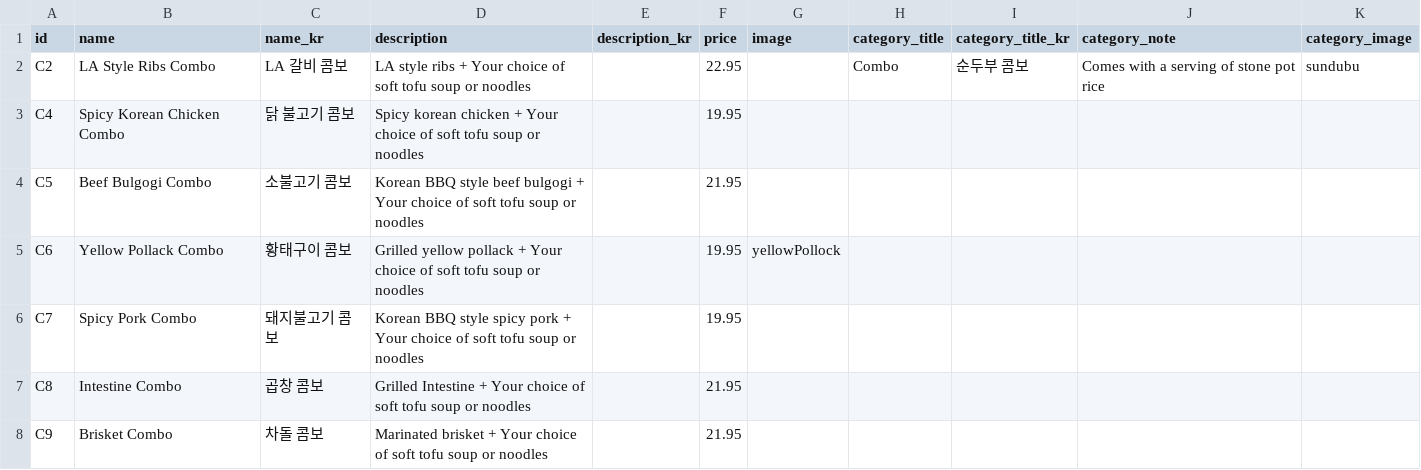
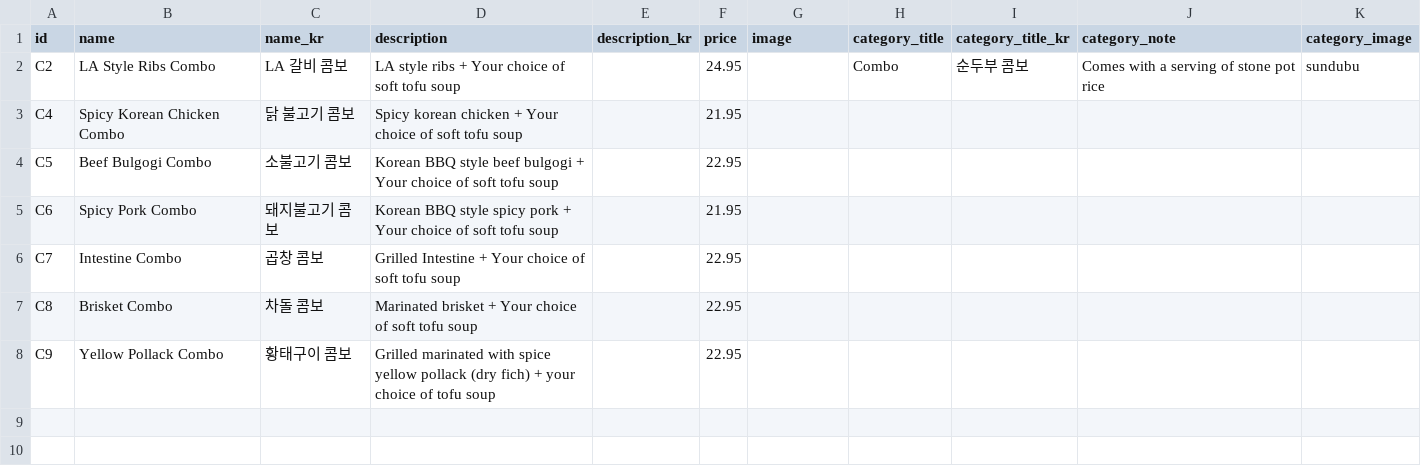
Before and after one commit to Laurasgold/homepage, a CSV file: src/data/combo.csv, drawn as a sheet.

```diff
--- a/src/data/combo.csv
+++ b/src/data/combo.csv
@@ -1,8 +1,8 @@
 id,name,name_kr,description,description_kr,price,image,category_title,category_title_kr,category_note,category_image
-C2,LA Style Ribs Combo,LA 갈비 콤보,LA style ribs + Your choice of soft tofu soup or noodles,,22.95,,Combo,순두부 콤보,Comes with a serving of stone pot rice,sundubu
-C4,Spicy Korean Chicken Combo,닭 불고기 콤보,Spicy korean chicken + Your choice of soft tofu soup or noodles,,19.95,,,,,
-C5,Beef Bulgogi Combo,소불고기 콤보,Korean BBQ style beef bulgogi + Your choice of soft tofu soup or noodles,,21.95,,,,,
-C6,Yellow Pollack Combo,황태구이 콤보,Grilled yellow pollack + Your choice of soft tofu soup or noodles,,19.95,yellowPollock,,,,
-C7,Spicy Pork Combo,돼지불고기 콤보,Korean BBQ style spicy pork + Your choice of soft tofu soup or noodles,,19.95,,,,,
-C8,Intestine Combo,곱창 콤보,Grilled Intestine + Your choice of soft tofu soup or noodles,,21.95,,,,,
-C9,Brisket Combo,차돌 콤보,Marinated brisket + Your choice of soft tofu soup or noodles,,21.95,,,,,
+C2,LA Style Ribs Combo,LA 갈비 콤보,LA style ribs + Your choice of soft tofu soup ,,24.95,,Combo,순두부 콤보,Comes with a serving of stone pot rice,sundubu
+C4,Spicy Korean Chicken Combo,닭 불고기 콤보,Spicy korean chicken + Your choice of soft tofu soup ,,21.95,,,,,
+C5,Beef Bulgogi Combo,소불고기 콤보,Korean BBQ style beef bulgogi + Your choice of soft tofu soup ,,22.95,,,,,
+C6,Spicy Pork Combo,돼지불고기 콤보,Korean BBQ style spicy pork + Your choice of soft tofu soup ,,21.95,,,,,
+C7,Intestine Combo,곱창 콤보,Grilled Intestine + Your choice of soft tofu soup ,,22.95,,,,,
+C8,Brisket Combo,차돌 콤보,Marinated brisket + Your choice of soft tofu soup ,,22.95,,,,,
+C9,Yellow Pollack Combo,황태구이 콤보,Grilled marinated with spice  yellow pollack (dry fich) + your choice of tofu soup,,22.95,,,,,
```
Also changed, not shown: src/data/liquor.csv, src/data/special_traditional.csv, 5 other files.
